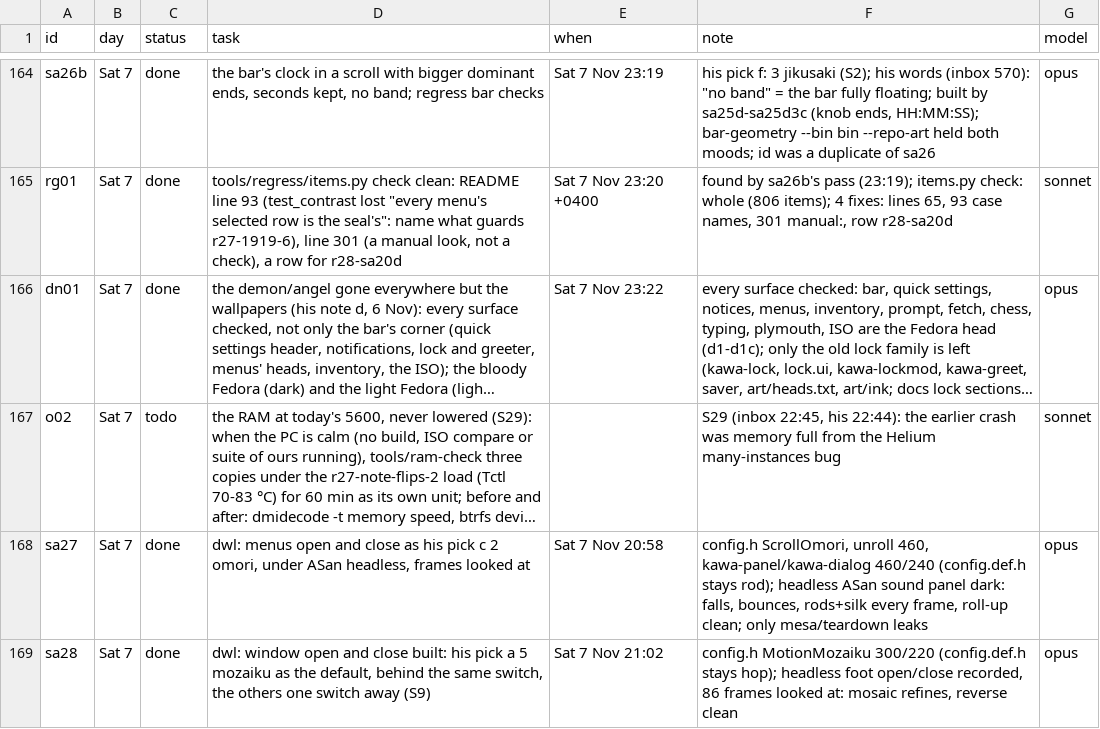
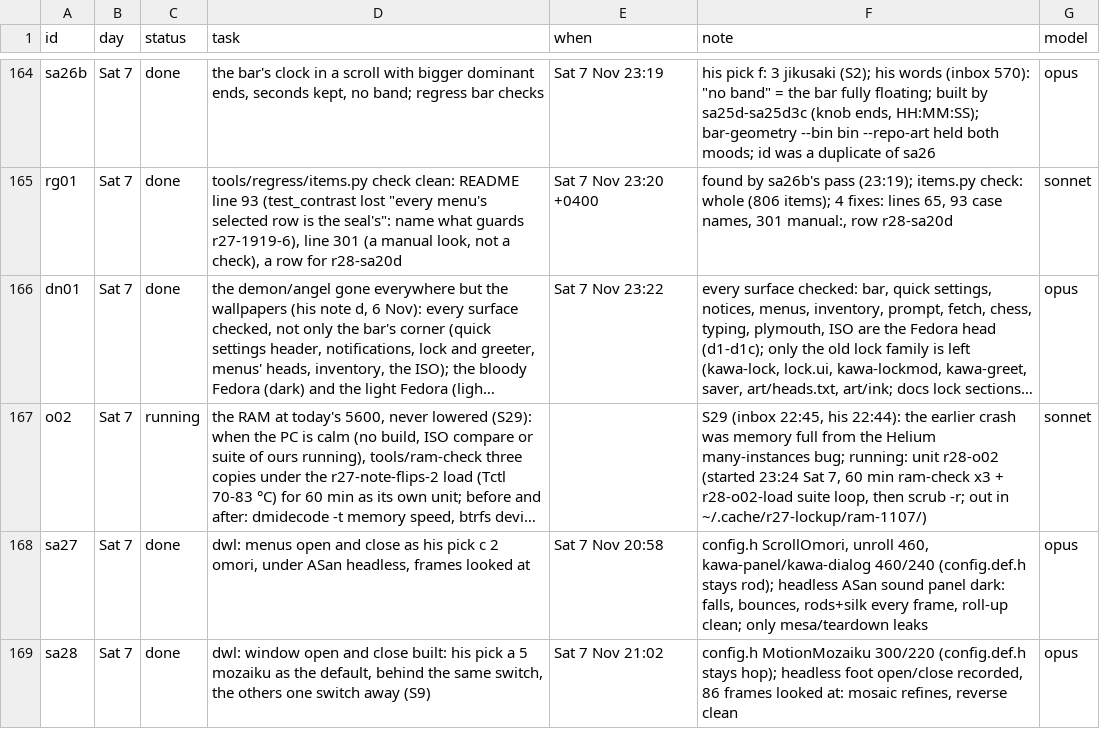
Before and after one commit to MoeDia/fedokawaii, a TSV file: .claude/notes/r28-plan.tsv, drawn as a sheet; only a part is shown, gaps mark what is left out; long unchanged cells end in …; the diff names each change by its address in the sheet, - before the commit and + after, or states it on an @@ line.

```diff
--- a/.claude/notes/r28-plan.tsv
+++ b/.claude/notes/r28-plan.tsv
-C167 (status): todo
+C167 (status): running
-F167 (note): …Helium many-instances bug
+F167 (note): …Helium many-instances bug; running: unit r28-o02 (started 23:24 Sat 7, 60 min ram-check x3 + r28-o02-load suite loop, then scrub -r; out in ~/.cache/r27-lockup/ram-1107/)
```
